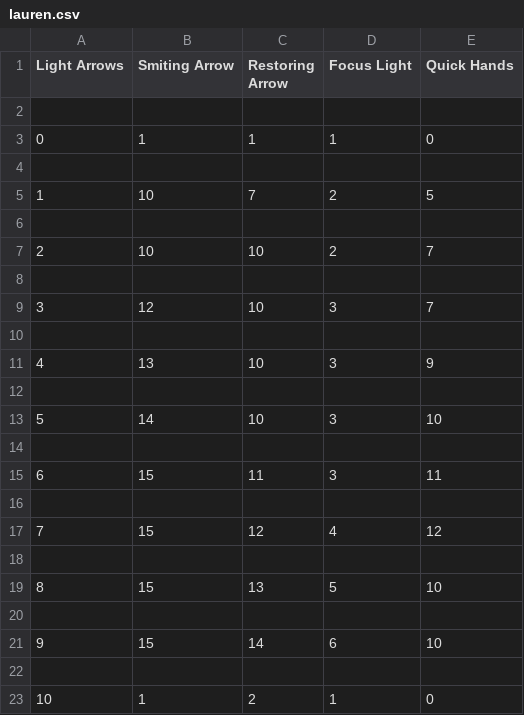
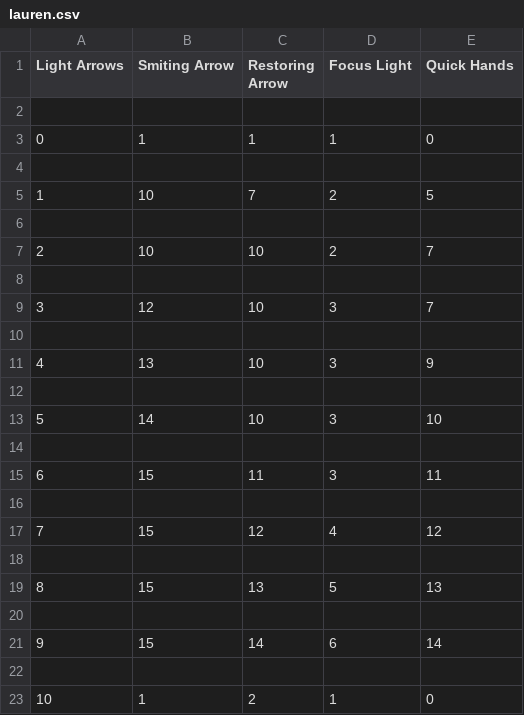
Before and after one commit to CrystalBow/Python-Console-Game-Adventures-with-Lori, a CSV file: The Main Script Zone/lauren.csv, drawn as a sheet.

```diff
--- a/The Main Script Zone/lauren.csv
+++ b/The Main Script Zone/lauren.csv
@@ -18,5 +18,5 @@ Light Arrows,Smiting Arrow,Restoring Arrow,Focus Light,Quick Hands
 
-8,15,13,5,10
+8,15,13,5,13
 
-9,15,14,6,10
+9,15,14,6,14
 
```
Also changed, not shown: The Main Script Zone/drameKingdom.csv, The Main Script Zone/regions.csv, 12 other files.
